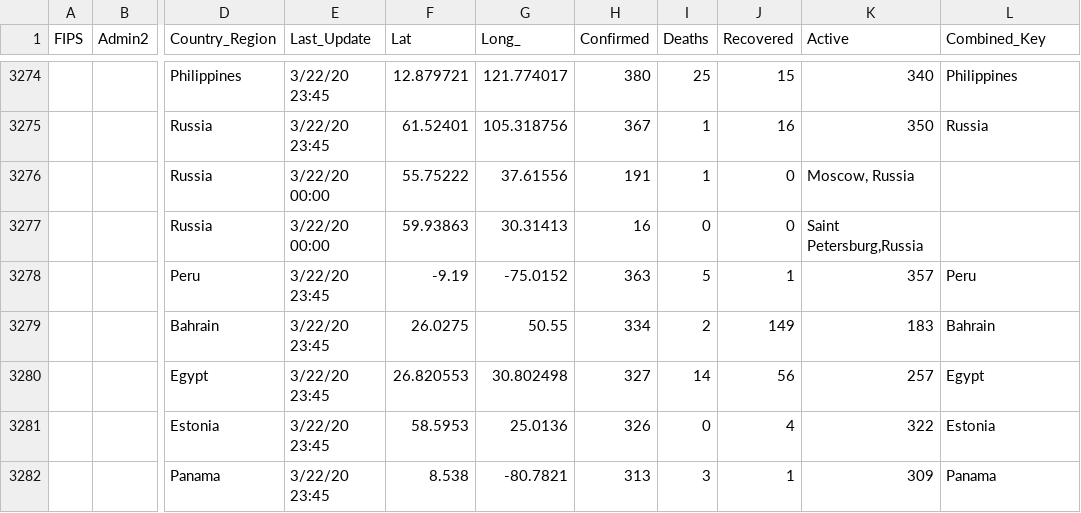
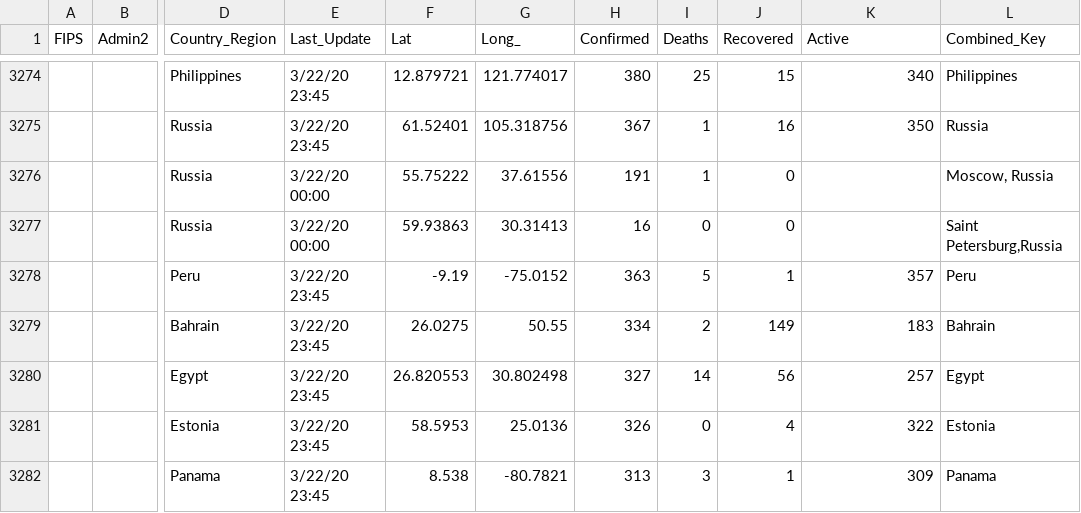
Before and after one commit to taxus-d/COVID-19_plus_Russia, a CSV file: csse_covid_19_data/csse_covid_19_daily_reports/03-22-2020.csv, drawn as a sheet; only a part is shown, gaps mark what is left out; the diff names each change by its address in the sheet, - before the commit and + after, or states it on an @@ line.

Commit message:
Fix CSSE2 format

```diff
--- a/csse_covid_19_data/csse_covid_19_daily_reports/03-22-2020.csv
+++ b/csse_covid_19_data/csse_covid_19_daily_reports/03-22-2020.csv
-K3276 (Active): Moscow, Russia
+K3276 (Active): (empty)
-L3276 (Combined_Key): (empty)
+L3276 (Combined_Key): Moscow, Russia
-K3277 (Active): Saint Petersburg,Russia
+K3277 (Active): (empty)
-L3277 (Combined_Key): (empty)
+L3277 (Combined_Key): Saint Petersburg,Russia
```
Also changed, not shown: csse_covid_19_data/csse_covid_19_daily_reports/03-23-2020.csv, csse_covid_19_data/csse_covid_19_daily_reports/03-24-2020.csv.
